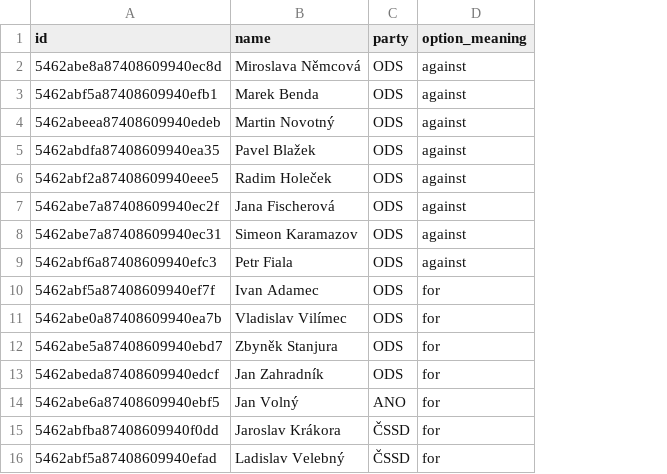
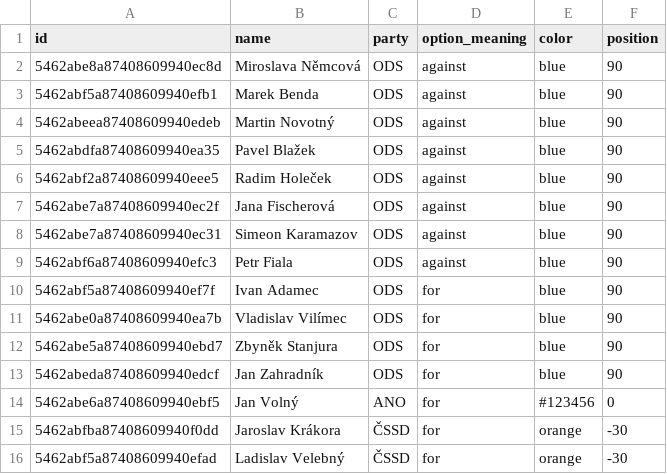
Before and after one commit to KohoVolit/widget-hemicycle, a CSV file: examples/single_vote_event3.csv, drawn as a sheet; the diff names each change by its address in the sheet, - before the commit and + after, or states it on an @@ line.

```diff
--- a/examples/single_vote_event3.csv
+++ b/examples/single_vote_event3.csv
+column E (color), rows 2-16: blue | blue | blue | blue | blue | blue | blue | blue | blue | blue | blue | blue | #123456 | orange | orange
+column F (position), rows 2-16: 90 | 90 | 90 | 90 | 90 | 90 | 90 | 90 | 90 | 90 | 90 | 90 | 0 | -30 | -30
```
Also changed, not shown: 1 other file.
